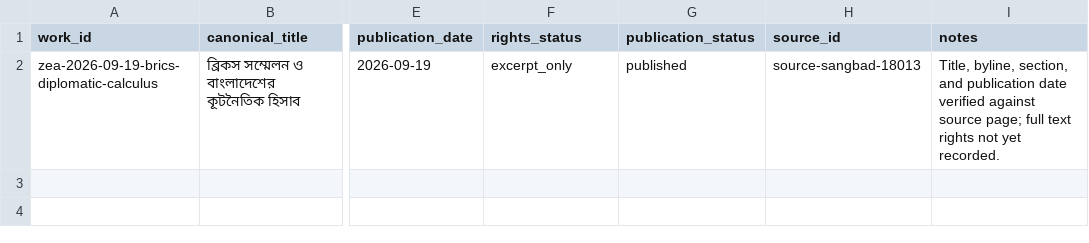
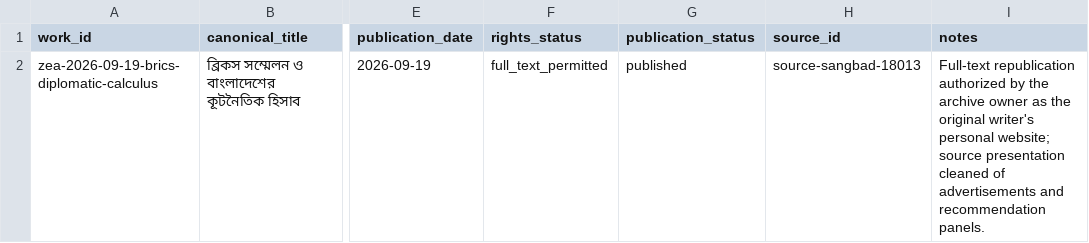
Before and after one commit to FrostByllzebub/zeauddin-ahmed-archive, a CSV file: ARTICLE_INVENTORY.csv, drawn as a sheet; only a part is shown, gaps mark what is left out; the diff names each change by its address in the sheet, - before the commit and + after, or states it on an @@ line.

Commit message:
feat: archive full published column

```diff
--- a/ARTICLE_INVENTORY.csv
+++ b/ARTICLE_INVENTORY.csv
-F2 (rights_status): excerpt_only
+F2 (rights_status): full_text_permitted
-I2 (notes): Title, byline, section, and publication date verified against source page; full text rights not yet recorded.
+I2 (notes): Full-text republication authorized by the archive owner as the original writer's personal website; source presentation cleaned of advertisements and recommendation panels.
```
Also changed, not shown: SOURCE_MANIFEST.csv, 6 other files.
